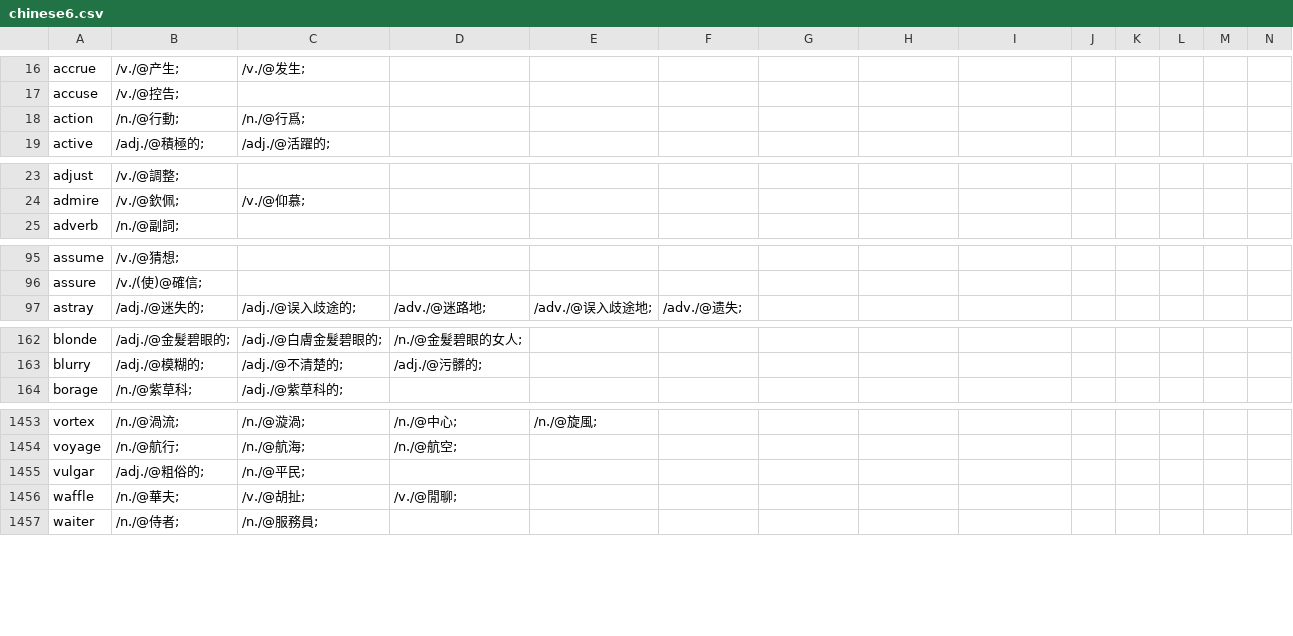
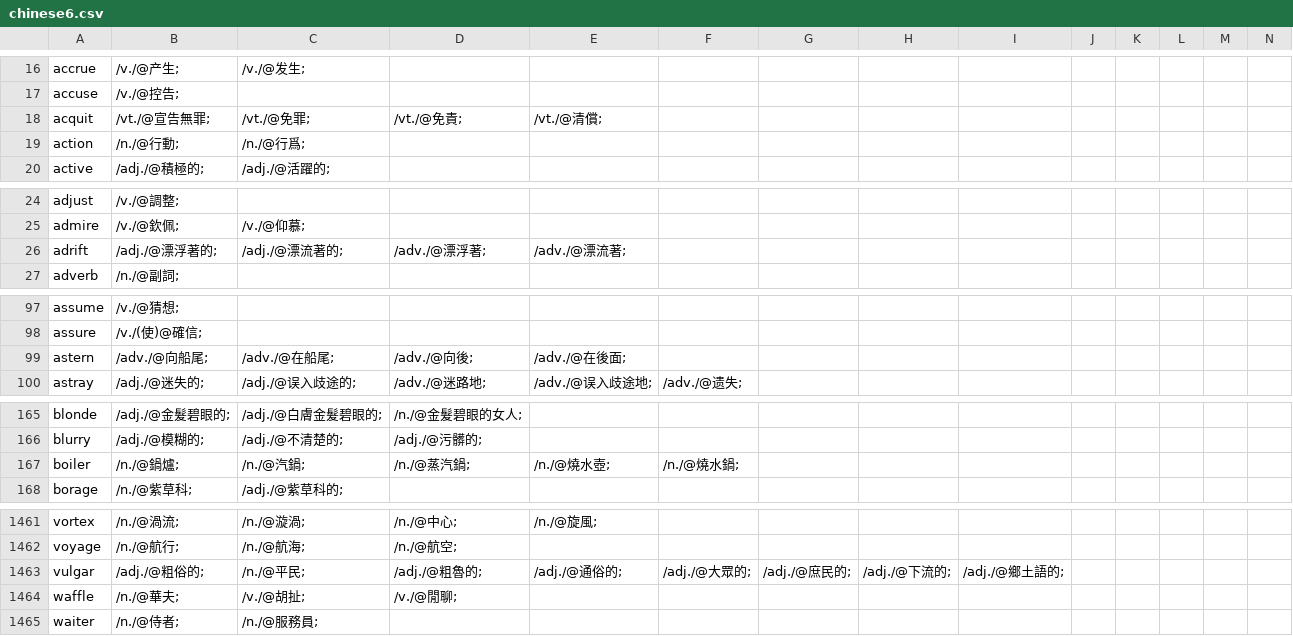
Before and after one commit to yhnnd/wordlab, a CSV file: Files/lang/ch/chinese6.csv, drawn as a sheet; only a part is shown, gaps mark what is left out; the diff covers the shown part only.

```diff
--- a/Files/lang/ch/chinese6.csv
+++ b/Files/lang/ch/chinese6.csv
@@ -17,2 +17,3 @@ accrue ,/v./@产生;,/v./@发生;
 accuse ,/v./@控告;
+acquit ,/vt./@宣告無罪;,/vt./@免罪;,/vt./@免責;,/vt./@清償;
 action ,/n./@行動;,/n./@行爲;
@@ -24,2 +25,3 @@ adjust ,/v./@調整;
 admire ,/v./@欽佩;,/v./@仰慕;
+adrift ,/adj./@漂浮著的;,/adj./@漂流著的;,/adv./@漂浮著;,/adv./@漂流著;
 adverb ,/n./@副詞;
@@ -96,2 +98,3 @@ assume ,/v./@猜想;
 assure ,/v./(使)@確信;
+astern ,/adv./@向船尾;,/adv./@在船尾;,/adv./@向後;,/adv./@在後面;
 astray ,/adj./@迷失的;,/adj./@误入歧途的;,/adv./@迷路地;,/adv./@误入歧途地;,/adv./@遗失;
@@ -163,2 +166,3 @@ blonde ,/adj./@金髮碧眼的;,/adj./@白膚金髮碧眼的;,/n./@金髮碧眼
 blurry ,/adj./@模糊的;,/adj./@不清楚的;,/adj./@污髒的;
+boiler ,/n./@鍋爐;,/n./@汽鍋;,/n./@蒸汽鍋;,/n./@燒水壺;,/n./@燒水鍋;
 borage ,/n./@紫草科;,/adj./@紫草科的;
@@ -1454,3 +1462,3 @@ vortex ,/n./@渦流;,/n./@漩渦;,/n./@中心;,/n./@旋風;
 voyage ,/n./@航行;,/n./@航海;,/n./@航空;
-vulgar ,/adj./@粗俗的;,/n./@平民;
+vulgar ,/adj./@粗俗的;,/n./@平民;,/adj./@粗魯的;,/adj./@通俗的;,/adj./@大眾的;,/adj./@庶民的;,/adj./@下流的;,/adj./@鄉土語的;
 waffle ,/n./@華夫;,/v./@胡扯;,/v./@閒聊;
```
Also changed, not shown: 4 added rows and 9 edited cells elsewhere in this file, Files/lang/ch/chinese10.csv, Files/lang/ch/chinese5.csv, 16 other files.
